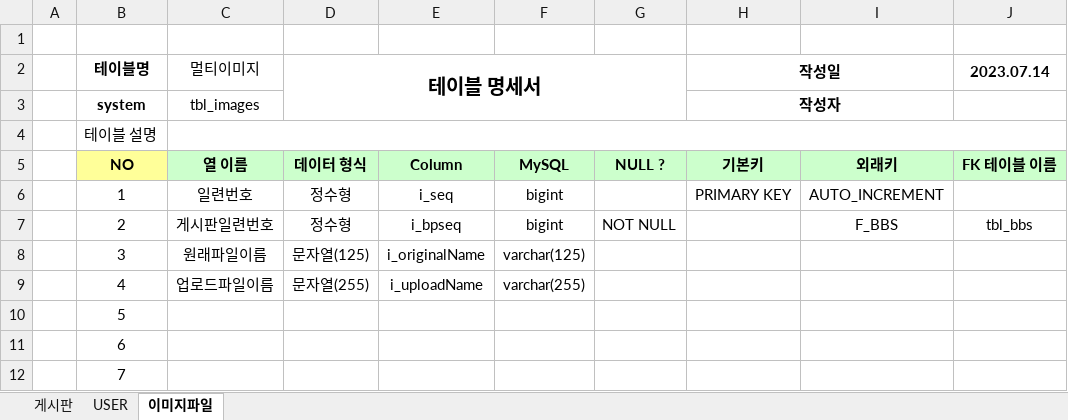
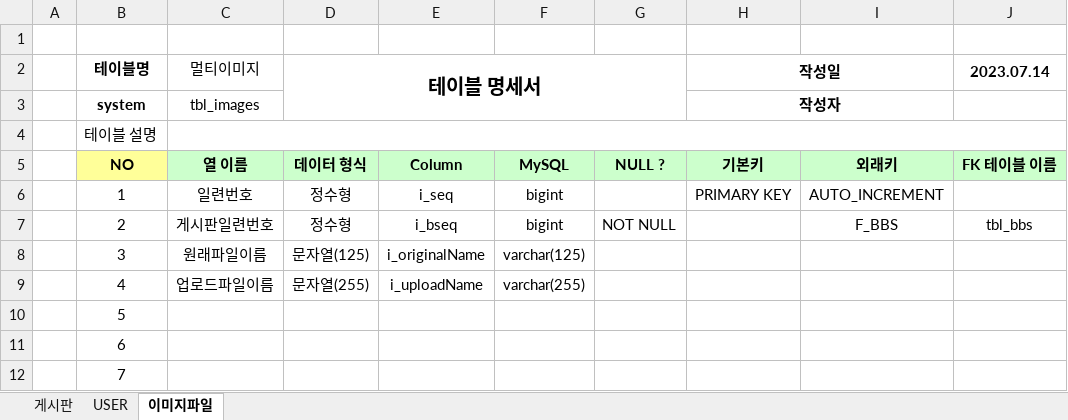
Before and after one commit to KANGYUEUN/Biz_2023_04_DBMS, an Excel workbook: 게시판/게시판데이터-테이블명세(2023-07-11).xlsx, sheet 이미지파일, drawn as a sheet; only a part is shown; values as stored, in another font and other column widths than the file's, no borders; the diff names each change by its address in the sheet, - before the commit and + after, or states it on an @@ line.

```diff
--- a/게시판/게시판데이터-테이블명세(2023-07-11).xlsx (sheet 이미지파일)
+++ b/게시판/게시판데이터-테이블명세(2023-07-11).xlsx (sheet 이미지파일)
-E7: i_bpseq
+E7: i_bseq
```
Also changed, not shown: 2 other files.
